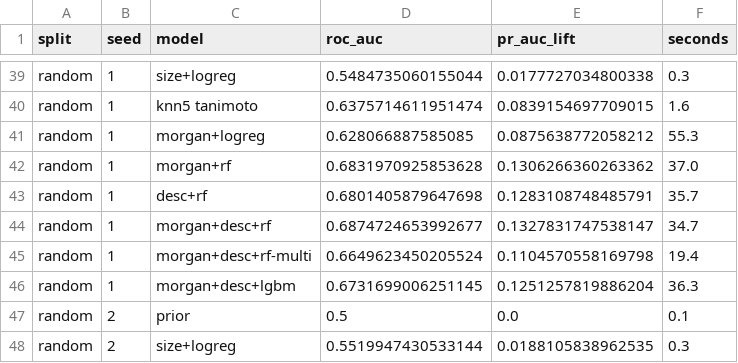
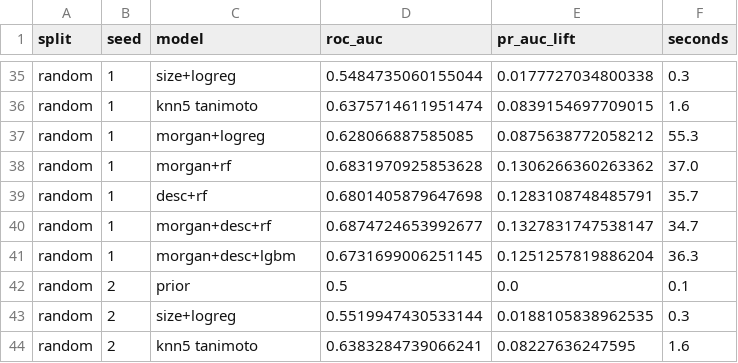
Before and after one commit to jurajtrappl/adverse-drug-reactions, a CSV file: results/phase1_runs.csv, drawn as a sheet; only a part is shown, gaps mark what is left out; the shorter side is filled out with more unchanged rows; the diff covers the shown part only.

```diff
--- a/results/phase1_runs.csv
+++ b/results/phase1_runs.csv
@@ -44,3 +40,2 @@ random,1,desc+rf,0.6801405879647698,0.1283108748485791,35.7
 random,1,morgan+desc+rf,0.6874724653992677,0.1327831747538147,34.7
-random,1,morgan+desc+rf-multi,0.6649623450205524,0.1104570558169798,19.4
 random,1,morgan+desc+lgbm,0.6731699006251145,0.1251257819886204,36.3
```
Also changed, not shown: 6 added rows and 5 removed rows elsewhere in this file, results/phase1_per_adr.csv, results/phase1_summary.csv, 1 other file.
